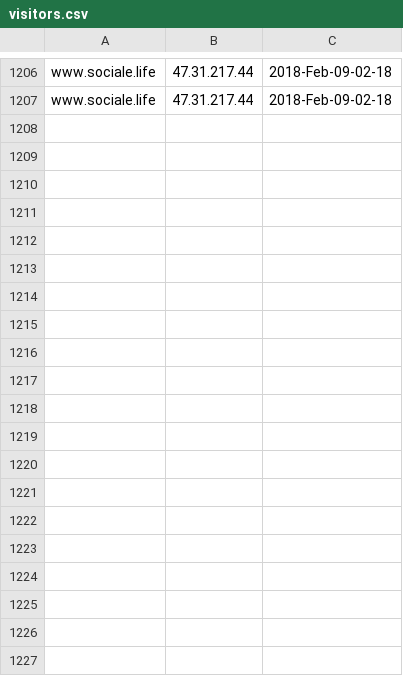
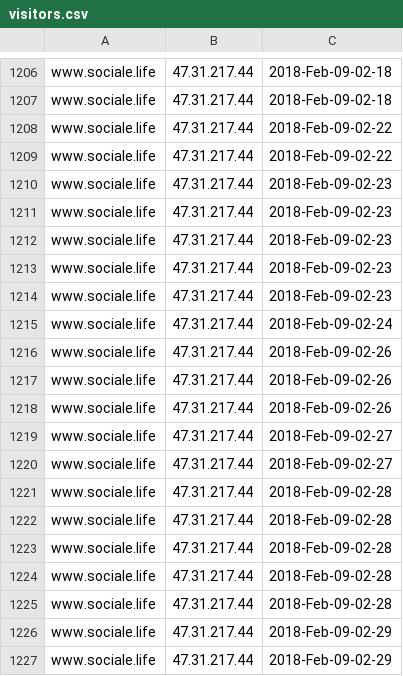
Before and after one commit to pryrnjn/PyServices, a CSV file: data/instagram/visitors.csv, drawn as a sheet; only a part is shown, gaps mark what is left out; the diff covers the shown part only.

Commit message:
updated data

```diff
--- a/data/instagram/visitors.csv
+++ b/data/instagram/visitors.csv
@@ -1207 +1207,21 @@ www.sociale.life,47.31.217.44,2018-Feb-09-02-18
 www.sociale.life,47.31.217.44,2018-Feb-09-02-18
+www.sociale.life,47.31.217.44,2018-Feb-09-02-22
+www.sociale.life,47.31.217.44,2018-Feb-09-02-22
+www.sociale.life,47.31.217.44,2018-Feb-09-02-23
+www.sociale.life,47.31.217.44,2018-Feb-09-02-23
+www.sociale.life,47.31.217.44,2018-Feb-09-02-23
+www.sociale.life,47.31.217.44,2018-Feb-09-02-23
+www.sociale.life,47.31.217.44,2018-Feb-09-02-23
+www.sociale.life,47.31.217.44,2018-Feb-09-02-24
+www.sociale.life,47.31.217.44,2018-Feb-09-02-26
+www.sociale.life,47.31.217.44,2018-Feb-09-02-26
+www.sociale.life,47.31.217.44,2018-Feb-09-02-26
+www.sociale.life,47.31.217.44,2018-Feb-09-02-27
+www.sociale.life,47.31.217.44,2018-Feb-09-02-27
+www.sociale.life,47.31.217.44,2018-Feb-09-02-28
+www.sociale.life,47.31.217.44,2018-Feb-09-02-28
+www.sociale.life,47.31.217.44,2018-Feb-09-02-28
+www.sociale.life,47.31.217.44,2018-Feb-09-02-28
+www.sociale.life,47.31.217.44,2018-Feb-09-02-28
+www.sociale.life,47.31.217.44,2018-Feb-09-02-29
+www.sociale.life,47.31.217.44,2018-Feb-09-02-29
```
Also changed, not shown: 23 added rows elsewhere in this file, 2 other files.
